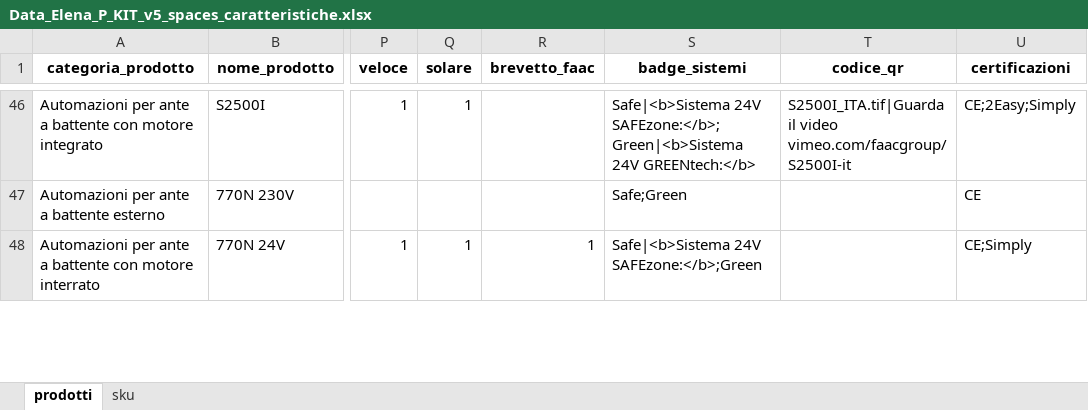
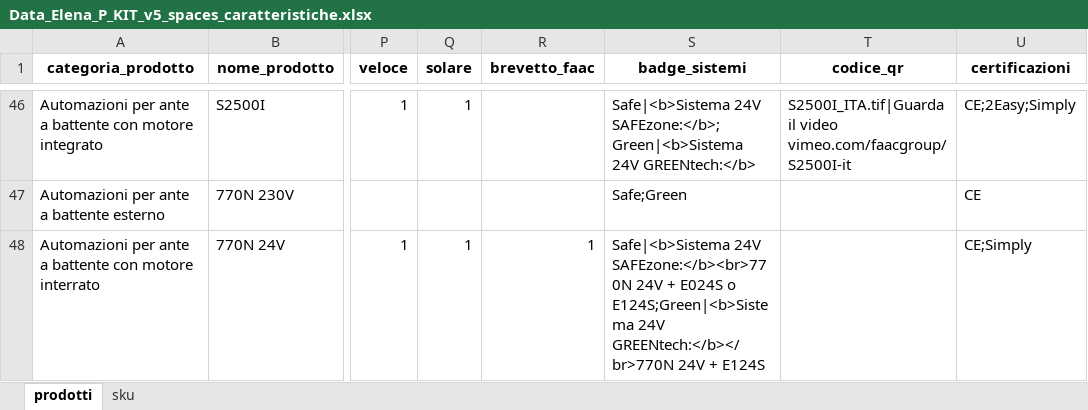
Before and after one commit to reg3project/checkimport, an Excel workbook: output/v2/Data_Elena_P_KIT_v5_spaces_caratteristiche.xlsx, sheet prodotti, drawn as a sheet; only a part is shown, gaps mark what is left out; values as stored, in another font and other column widths than the file's, no borders; the diff covers the shown part only; the diff names each change by its address in the sheet, - before the commit and + after, or states it on an @@ line.

```diff
--- a/output/v2/Data_Elena_P_KIT_v5_spaces_caratteristiche.xlsx (sheet prodotti)
+++ b/output/v2/Data_Elena_P_KIT_v5_spaces_caratteristiche.xlsx (sheet prodotti)
-S48 (badge_sistemi): Safe|<b>Sistema 24V SAFEzone:</b>;Green
+S48 (badge_sistemi): Safe|<b>Sistema 24V SAFEzone:</b><br>770N 24V + E024S o E124S;Green|<b>Sistema 24V GREENtech:</b></br>770N 24V + E124S
```
Also changed, not shown: 6 edited cells elsewhere in this sheet.
